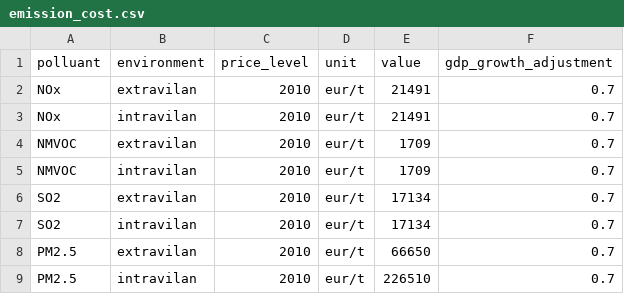
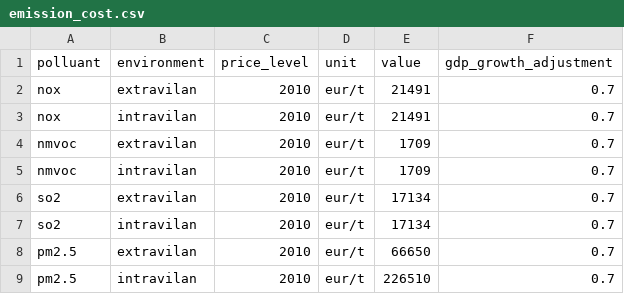
Before and after one commit to transport-cba/transport-cba, a CSV file: files/svk/emission_cost.csv, drawn as a sheet.

```diff
--- a/files/svk/emission_cost.csv
+++ b/files/svk/emission_cost.csv
@@ -1,9 +1,9 @@
 polluant,environment,price_level,unit,value,gdp_growth_adjustment
-NOx,extravilan,2010,eur/t,21491,0.7
-NOx,intravilan,2010,eur/t,21491,0.7
-NMVOC,extravilan,2010,eur/t,1709,0.7
-NMVOC,intravilan,2010,eur/t,1709,0.7
-SO2,extravilan,2010,eur/t,17134,0.7
-SO2,intravilan,2010,eur/t,17134,0.7
-PM2.5,extravilan,2010,eur/t,66650,0.7
-PM2.5,intravilan,2010,eur/t,226510,0.7
+nox,extravilan,2010,eur/t,21491,0.7
+nox,intravilan,2010,eur/t,21491,0.7
+nmvoc,extravilan,2010,eur/t,1709,0.7
+nmvoc,intravilan,2010,eur/t,1709,0.7
+so2,extravilan,2010,eur/t,17134,0.7
+so2,intravilan,2010,eur/t,17134,0.7
+pm2.5,extravilan,2010,eur/t,66650,0.7
+pm2.5,intravilan,2010,eur/t,226510,0.7
```
Also changed, not shown: files/svk/emission_rate.csv, files/svk/fuel_consumption.csv.
